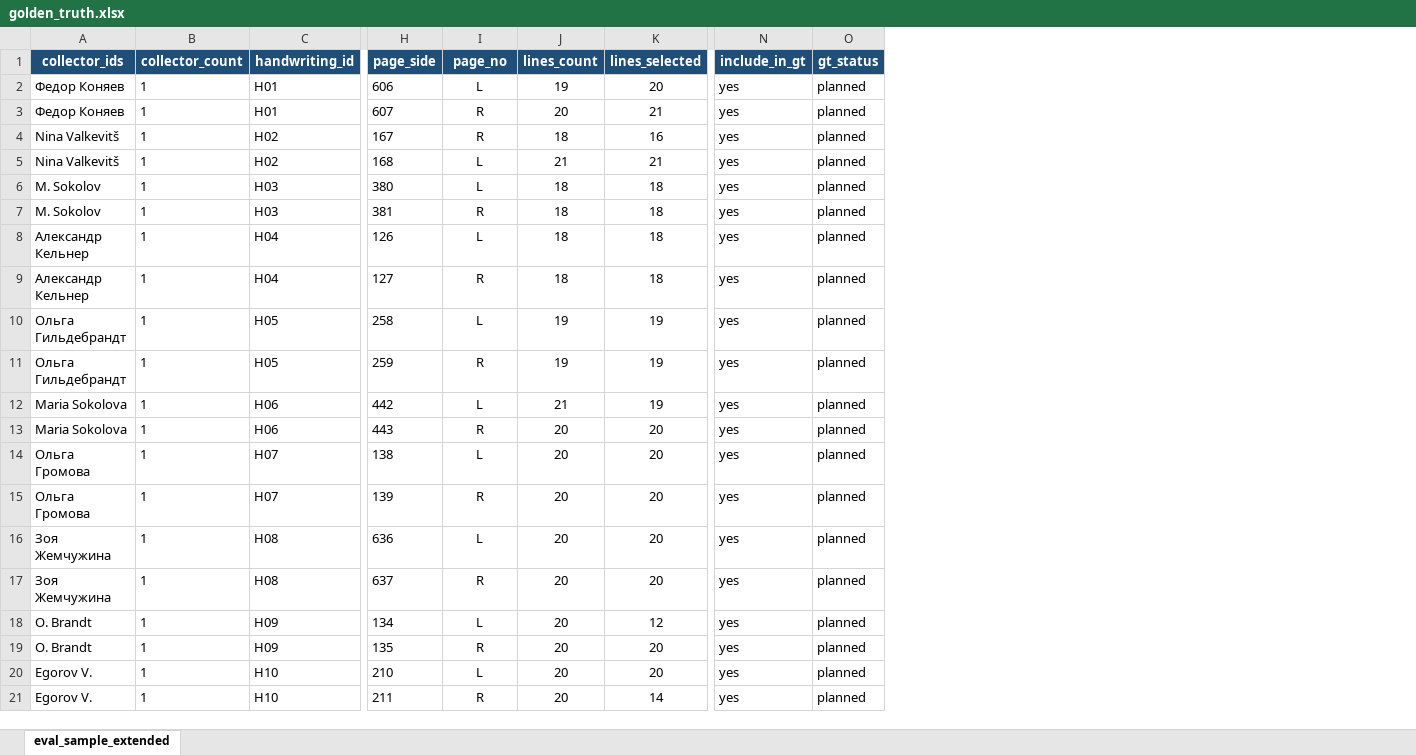
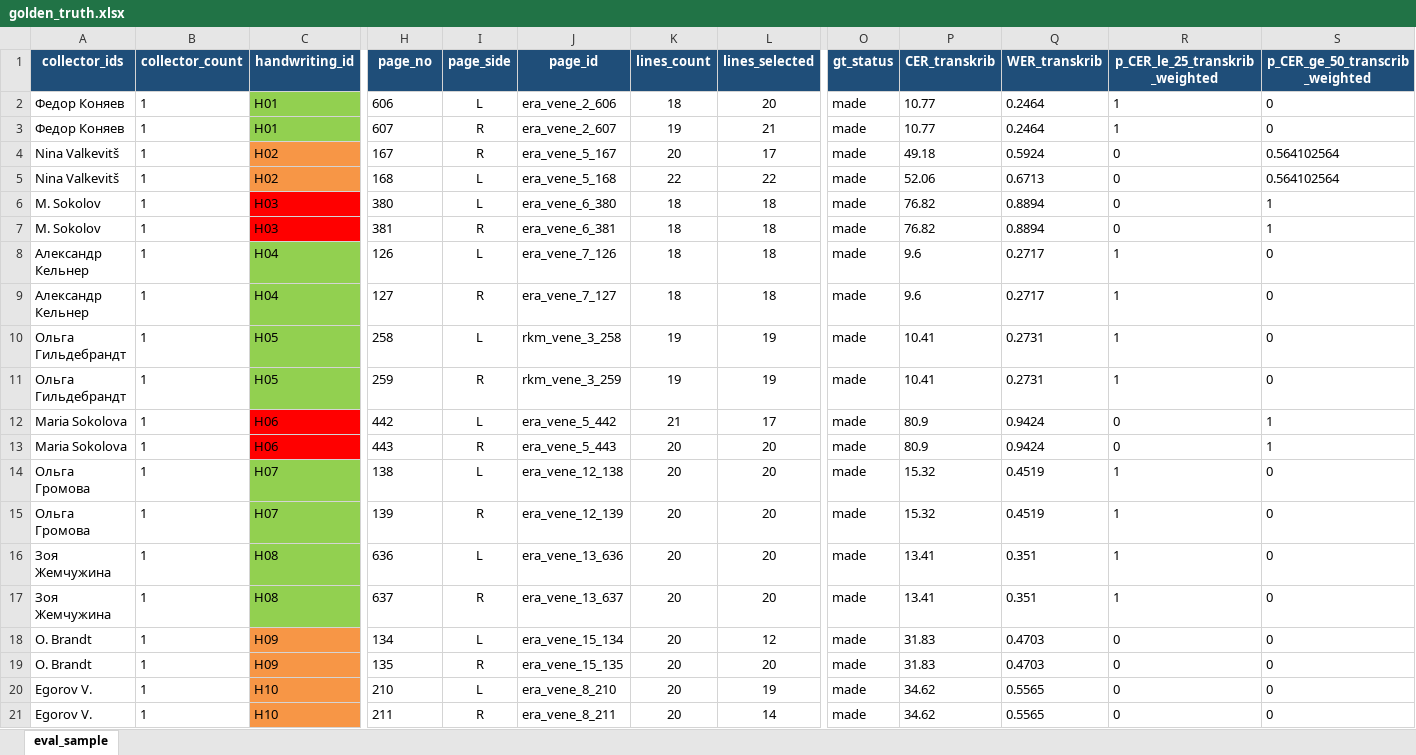
Before and after one commit to eugeniavd/magic_tagger, an Excel workbook: docs/htr/golden_truth.xlsx, sheet eval_sample, drawn as a sheet; only a part is shown, gaps mark what is left out; values as stored, in another font and other column widths than the file's, no borders; conditional formats not drawn; removed rows and columns are numbered as before the commit, all else as after; the diff names each change by its address in the sheet, - before the commit and + after, or states it on an @@ line.

Commit message:
htr tools eval

```diff
--- a/docs/htr/golden_truth.xlsx (sheet eval_sample)
+++ b/docs/htr/golden_truth.xlsx (sheet eval_sample)
-sheet tab: eval_sample_extended
+sheet tab: eval_sample
+column J (page_id), rows 2-21: era_vene_2_606 | era_vene_2_607 | era_vene_5_167 | era_vene_5_168 | era_vene_6_380 | era_vene_6_381 | era_vene_7_126 | era_vene_7_127 | rkm_vene_3_258 | rkm_vene_3_259 | era_vene_5_442 | era_vene_5_443 | era_vene_12_138 | era_vene_12_139 | era_vene_13_636 | era_vene_13_637 | era_vene_15_134 | era_vene_15_135 | era_vene_8_210 | era_vene_8_211
-column N (include_in_gt), rows 2-21: all yes
+column P (CER_transkrib), rows 2-21: 10.77 | 10.77 | 49.18 | 52.06 | 76.82 | 76.82 | 9.6 | 9.6 | 10.41 | 10.41 | 80.9 | 80.9 | 15.32 | 15.32 | 13.41 | 13.41 | 31.83 | 31.83 | 34.62 | 34.62
+column Q (WER_transkrib), rows 2-21: 0.2464 | 0.2464 | 0.5924 | 0.6713 | 0.8894 | 0.8894 | 0.2717 | 0.2717 | 0.2731 | 0.2731 | 0.9424 | 0.9424 | 0.4519 | 0.4519 | 0.351 | 0.351 | 0.4703 | 0.4703 | 0.5565 | 0.5565
+column R (p_CER_le_25_transkrib_weighted), rows 2-21: 1 | 1 | 0 | 0 | 0 | 0 | 1 | 1 | 1 | 1 | 0 | 0 | 1 | 1 | 1 | 1 | 0 | 0 | 0 | 0
+column S (p_CER_ge_50_transcrib_weighted), rows 2-21: 0 | 0 | 0.564102564 | 0.564102564 | 1 | 1 | 0 | 0 | 0 | 0 | 1 | 1 | 0 | 0 | 0 | 0 | 0 | 0 | 0 | 0
-H1: page_side
+H1: page_no
-I1: page_no
+I1: page_side
-C2:C3 fill: none
+C2:C3 fill: #92D050
-K2 (lines_count): 19
+K2 (lines_count): 18
-O2:O21 (gt_status): planned
+O2:O21 (gt_status): made
-K3 (lines_count): 20
+K3 (lines_count): 19
-C4:C5 fill: none
+C4:C5 fill: #F79646
-K4 (lines_count): 18
+K4 (lines_count): 20
-L4 (lines_selected): 16
+L4 (lines_selected): 17
-K5 (lines_count): 21
+K5 (lines_count): 22
-L5 (lines_selected): 21
+L5 (lines_selected): 22
-C6:C7 fill: none
+C6:C7 fill: #FF0000
-C8:C11 fill: none
+C8:C11 fill: #92D050
-C12:C13 fill: none
+C12:C13 fill: #FF0000
-L12 (lines_selected): 19
+L12 (lines_selected): 17
-C14:C17 fill: none
+C14:C17 fill: #92D050
-C18:C21 fill: none
+C18:C21 fill: #F79646
-L20 (lines_selected): 20
+L20 (lines_selected): 19
```
Also changed, not shown: 5 other files.
